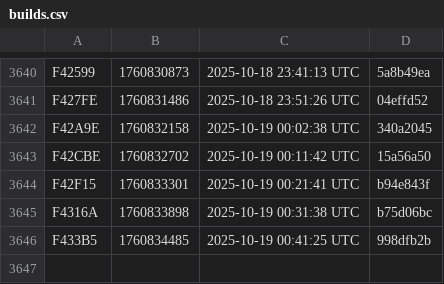
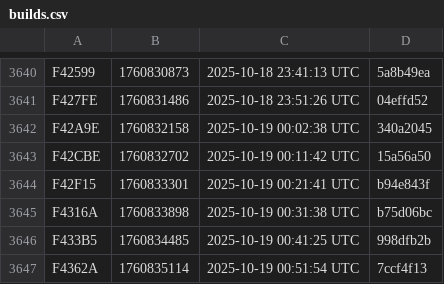
Before and after one commit to noob2git/weather, a CSV file: docs/assets/builds.csv, drawn as a sheet; only a part is shown, gaps mark what is left out; the diff names each change by its address in the sheet, - before the commit and + after, or states it on an @@ line.

```diff
--- a/docs/assets/builds.csv
+++ b/docs/assets/builds.csv
+row 3647: F4362A | 1760835114 | 2025-10-19 00:51:54 UTC | 7ccf4f13
```
Also changed, not shown: data/weather_history.csv, 2 other files.
